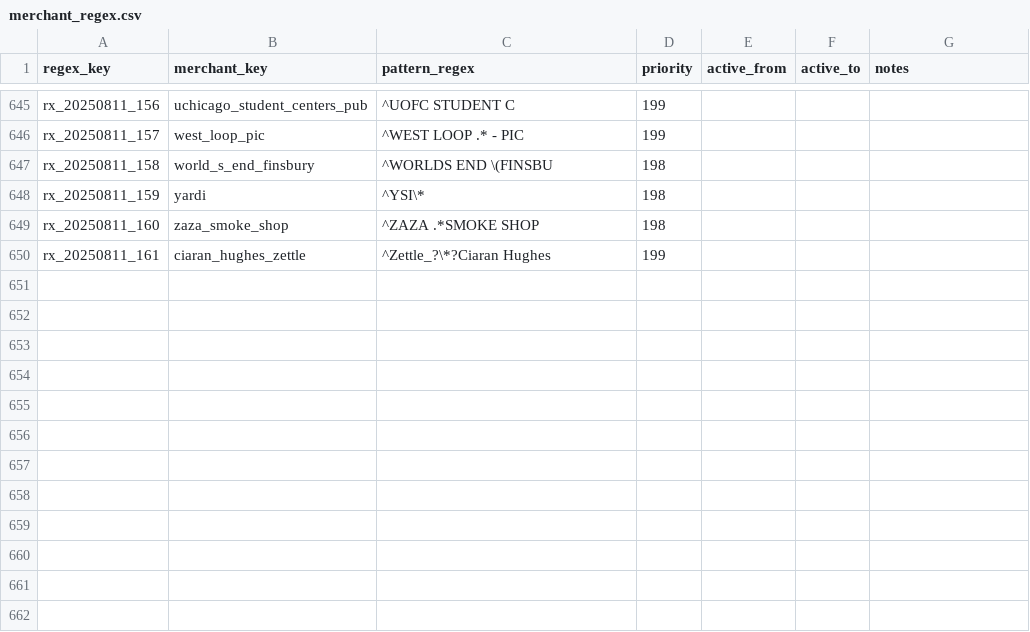
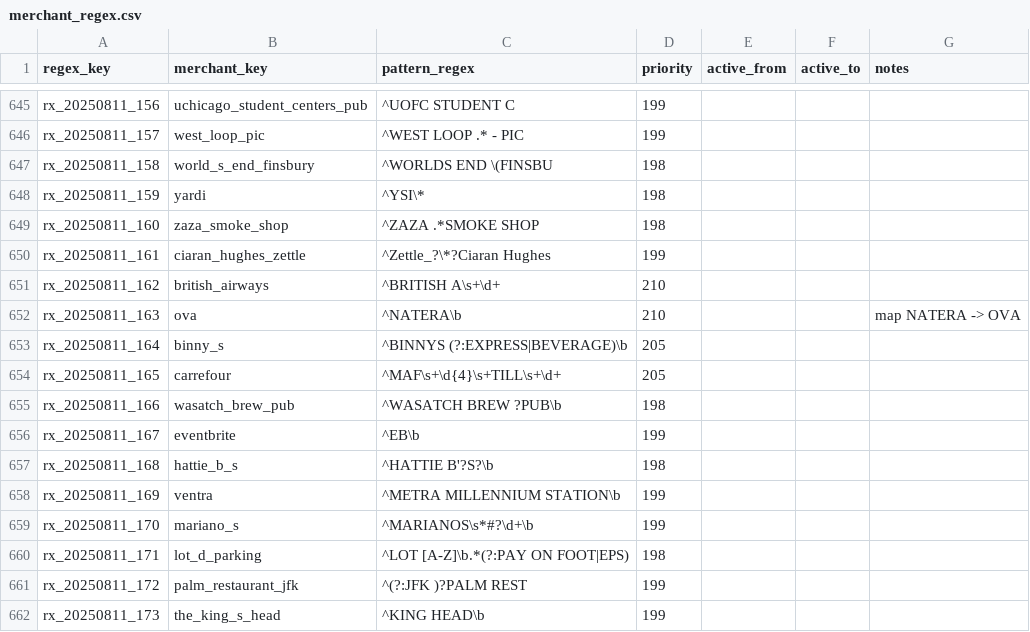
Before and after one commit to goatmark/dbt-analytics, a CSV file: seeds/merchant_regex.csv, drawn as a sheet; only a part is shown, gaps mark what is left out; the diff names each change by its address in the sheet, - before the commit and + after, or states it on an @@ line.

Commit message:
expanded regex search

```diff
--- a/seeds/merchant_regex.csv
+++ b/seeds/merchant_regex.csv
+row 651: rx_20250811_162 | british_airways | ^BRITISH A\s+\d+ | 210
+row 652: rx_20250811_163 | ova | ^NATERA\b | 210 |  |  | map NATERA -> OVA
+row 653: rx_20250811_164 | binny_s | ^BINNYS (?:EXPRESS|BEVERAGE)\b | 205
+row 654: rx_20250811_165 | carrefour | ^MAF\s+\d{4}\s+TILL\s+\d+ | 205
+row 655: rx_20250811_166 | wasatch_brew_pub | ^WASATCH BREW ?PUB\b | 198
+row 656: rx_20250811_167 | eventbrite | ^EB\b | 199
+row 657: rx_20250811_168 | hattie_b_s | ^HATTIE B'?S?\b | 198
+row 658: rx_20250811_169 | ventra | ^METRA MILLENNIUM STATION\b | 199
+row 659: rx_20250811_170 | mariano_s | ^MARIANOS\s*#?\d+\b | 199
+row 660: rx_20250811_171 | lot_d_parking | ^LOT [A-Z]\b.*(?:PAY ON FOOT|EPS) | 198
+row 661: rx_20250811_172 | palm_restaurant_jfk | ^(?:JFK )?PALM REST | 199
+row 662: rx_20250811_173 | the_king_s_head | ^KING HEAD\b | 199
```
Also changed, not shown: 4 other files.
